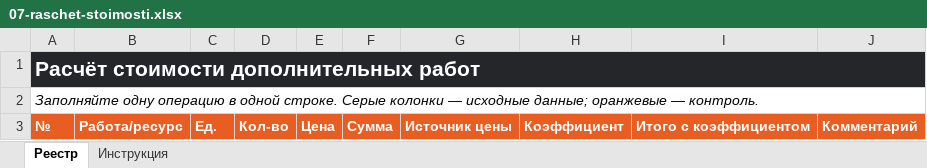
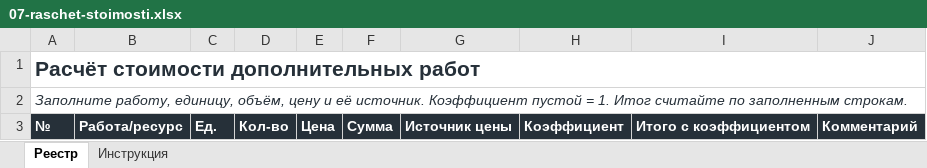
Before and after one commit to pmgpt12-arch/marzhavbetone.ru, an Excel workbook: products-storage/04-polnyy-komplekt-pto/01-30-bazovye-pakety/02-dopraboty-bez-poter/07-raschet-stoimosti.xlsx, sheet Реестр, drawn as a sheet; only a part is shown; values as stored, in another font and other column widths than the file's, no borders; the diff covers the shown part only; the diff names each change by its address in the sheet, - before the commit and + after, or states it on an @@ line.

```diff
--- a/products-storage/04-polnyy-komplekt-pto/01-30-bazovye-pakety/02-dopraboty-bez-poter/07-raschet-stoimosti.xlsx (sheet Реестр)
+++ b/products-storage/04-polnyy-komplekt-pto/01-30-bazovye-pakety/02-dopraboty-bez-poter/07-raschet-stoimosti.xlsx (sheet Реестр)
@@ A1 fill: #242629 → none, text colour: #FFFFFF → #263039 @@
-A2: Заполняйте одну операцию в одной строке. Серые колонки — исходные данные; оранжевые — контроль.
+A2: Заполните работу, единицу, объём, цену и её источник. Коэффициент пустой = 1. Итог считайте по заполненным строкам.
-A2 text colour: black
+A2 text colour: #263039
-A3:J3 fill: #E85D22
+A3:J3 fill: #263039
```
Also changed, not shown: other rows of this sheet, sheet Инструкция, products-storage/04-polnyy-komplekt-pto/01-30-bazovye-pakety/02-dopraboty-bez-poter/08-zhurnal-doprabot.xlsx, 41 other files.
